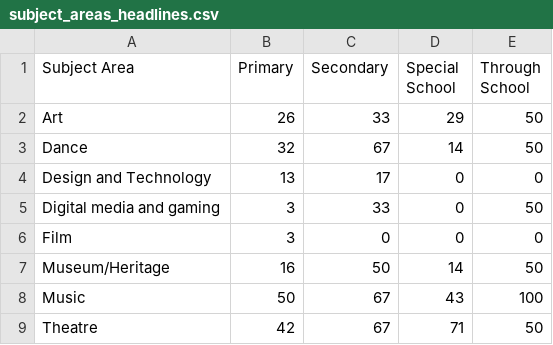
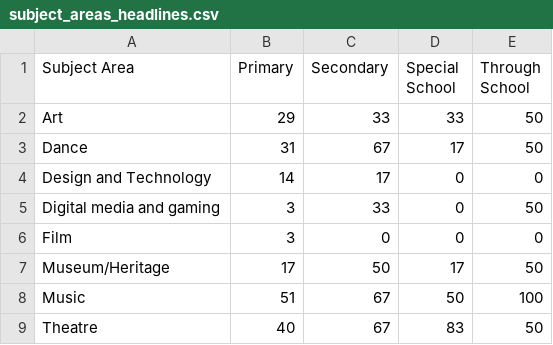
Before and after one commit to open-innovations/leeds-schools-cultural-engagement, a CSV file: src/_data/viz/survey/phase_2/subject_areas_headlines.csv, drawn as a sheet.

```diff
--- a/src/_data/viz/survey/phase_2/subject_areas_headlines.csv
+++ b/src/_data/viz/survey/phase_2/subject_areas_headlines.csv
@@ -1,9 +1,9 @@
 Subject Area,Primary,Secondary,Special School,Through School
-Art,26,33,29,50
-Dance,32,67,14,50
-Design and Technology,13,17,0,0
+Art,29,33,33,50
+Dance,31,67,17,50
+Design and Technology,14,17,0,0
 Digital media and gaming,3,33,0,50
 Film,3,0,0,0
-Museum/Heritage,16,50,14,50
-Music,50,67,43,100
-Theatre,42,67,71,50
+Museum/Heritage,17,50,17,50
+Music,51,67,50,100
+Theatre,40,67,83,50
```
Also changed, not shown: src/_data/viz/survey/phase_2/by_school_type.csv, src/_data/viz/survey/phase_2/facilities.csv, 16 other files.
